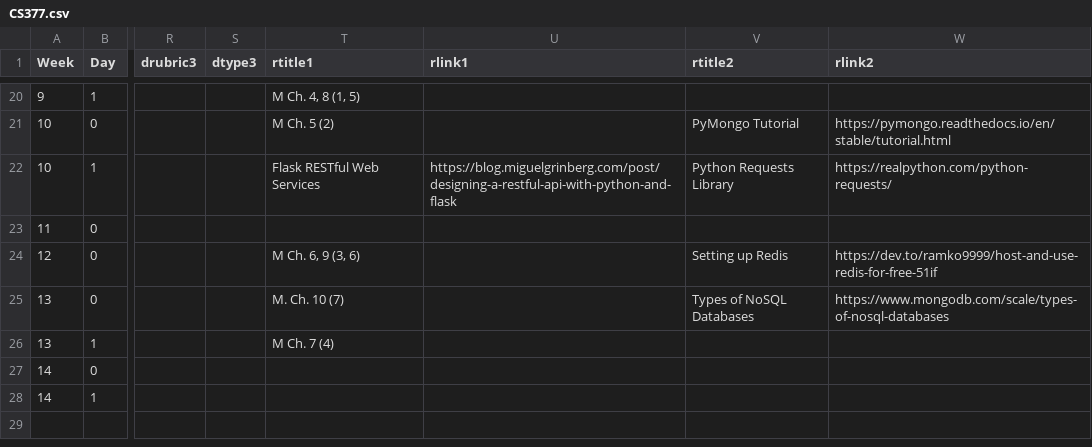
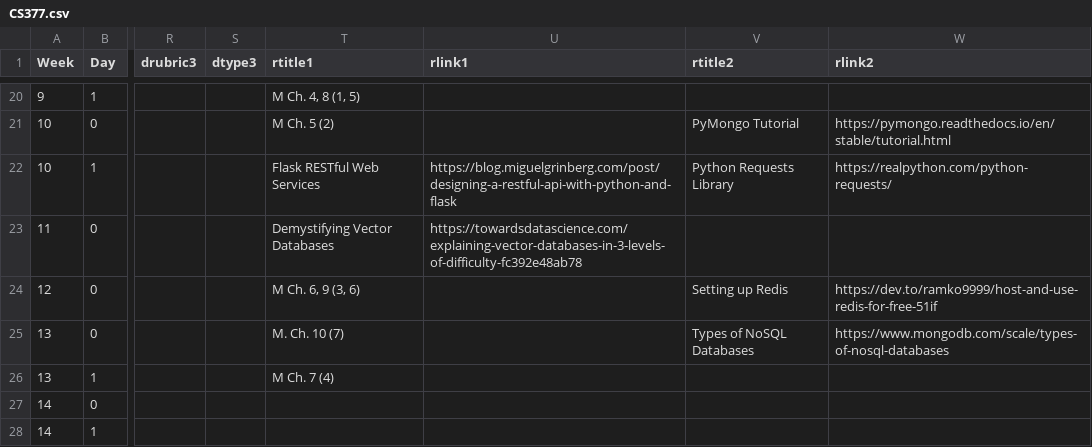
Before and after one commit to BillJr99/Ursinus-CS377, a CSV file: _pages/CS377.csv, drawn as a sheet; only a part is shown, gaps mark what is left out; the diff names each change by its address in the sheet, - before the commit and + after, or states it on an @@ line.

Commit message:
Adding reading link

```diff
--- a/_pages/CS377.csv
+++ b/_pages/CS377.csv
-T23 (rtitle1): (empty)
+T23 (rtitle1): Demystifying Vector Databases
-U23 (rlink1): (empty)
+U23 (rlink1): https://towardsdatascience.com/explaining-vector-databases-in-3-levels-of-difficulty-fc392e48ab78
```
Also changed, not shown: 1 other file.
